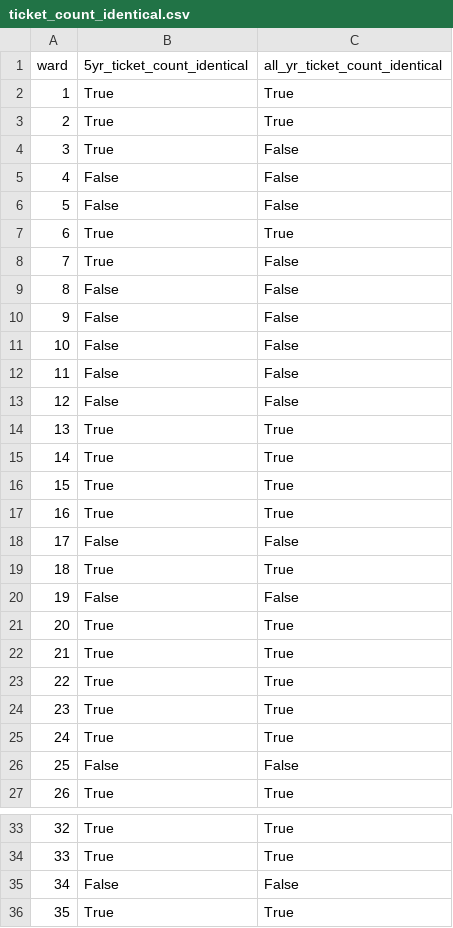
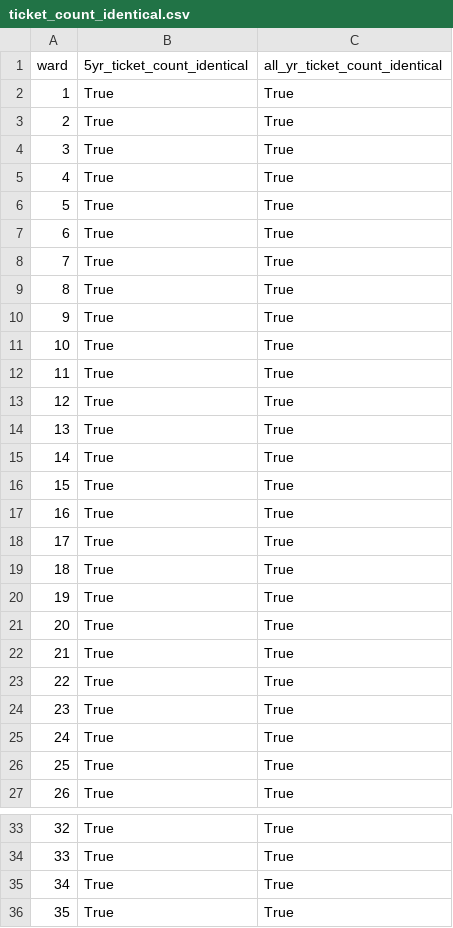
Before and after one commit to propublica/il-ticket-loader, a CSV file: bulletproof/ticket_count_identical.csv, drawn as a sheet; only a part is shown, gaps mark what is left out.

```diff
--- a/bulletproof/ticket_count_identical.csv
+++ b/bulletproof/ticket_count_identical.csv
@@ -3,12 +3,12 @@ ward,5yr_ticket_count_identical,all_yr_ticket_count_identical
 2,True,True
-3,True,False
-4,False,False
-5,False,False
+3,True,True
+4,True,True
+5,True,True
 6,True,True
-7,True,False
-8,False,False
-9,False,False
-10,False,False
-11,False,False
-12,False,False
+7,True,True
+8,True,True
+9,True,True
+10,True,True
+11,True,True
+12,True,True
 13,True,True
@@ -17,5 +17,5 @@ ward,5yr_ticket_count_identical,all_yr_ticket_count_identical
 16,True,True
-17,False,False
+17,True,True
 18,True,True
-19,False,False
+19,True,True
 20,True,True
@@ -25,3 +25,3 @@ ward,5yr_ticket_count_identical,all_yr_ticket_count_identical
 24,True,True
-25,False,False
+25,True,True
 26,True,True
@@ -34,3 +34,3 @@ ward,5yr_ticket_count_identical,all_yr_ticket_count_identical
 33,True,True
-34,False,False
+34,True,True
 35,True,True
```
Also changed, not shown: bulletproof/df_1996to2018.csv, bulletproof/df_2013to2017.csv, 5 other files.
